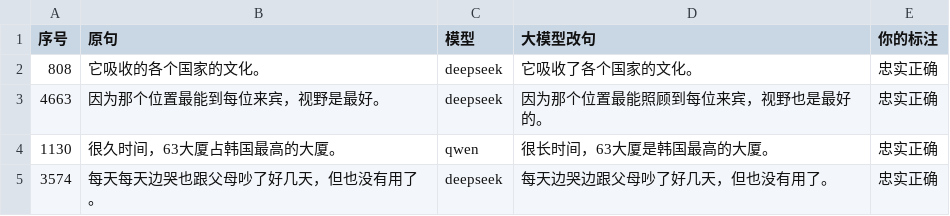
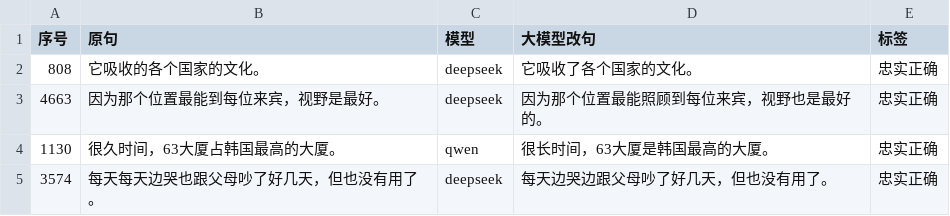
Before and after one commit to 1480394089nyh-hub/GEC-Faith, a CSV file: results/annotation/双标_300_同学.csv, drawn as a sheet; only a part is shown.

Commit message:
Simplify dataset: drop review column, rename label column to 标签

```diff
--- a/results/annotation/双标_300_同学.csv
+++ b/results/annotation/双标_300_同学.csv
@@ -1,2 +1,2 @@
-序号,原句,模型,大模型改句,你的标注
+序号,原句,模型,大模型改句,标签
 808,它吸收的各个国家的文化。,deepseek,它吸收了各个国家的文化。,忠实正确
```
Also changed, not shown: results/annotation/双标_300_我.csv, 5 other files.
